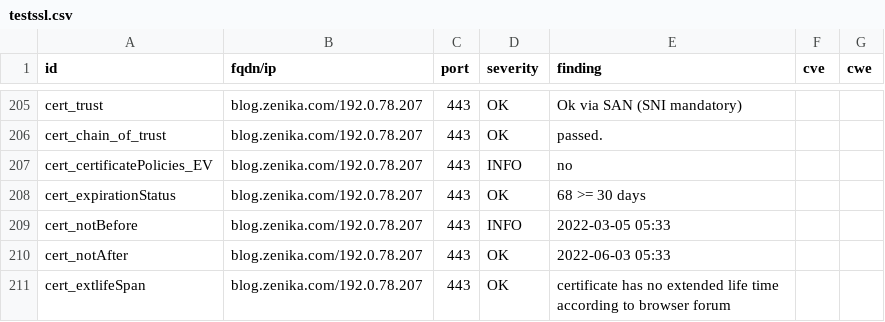
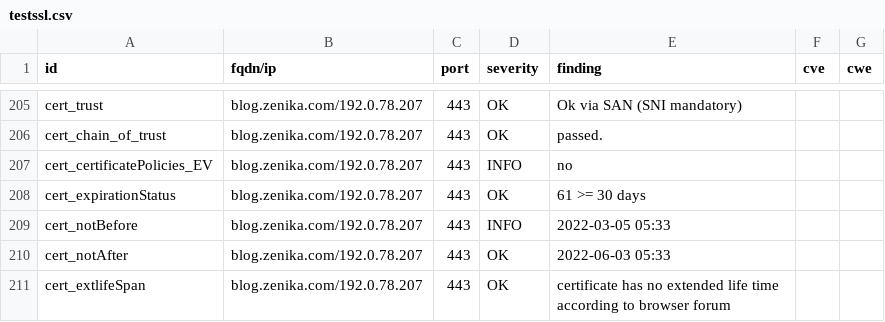
Before and after one commit to arthurzenika/dashlord-zenika, a CSV file: results/aHR0cHM6Ly9ibG9nLnplbmlrYS5jb20=/testssl.csv, drawn as a sheet; only a part is shown, gaps mark what is left out; the diff covers the shown part only.

```diff
--- a/results/aHR0cHM6Ly9ibG9nLnplbmlrYS5jb20=/testssl.csv
+++ b/results/aHR0cHM6Ly9ibG9nLnplbmlrYS5jb20=/testssl.csv
@@ -207,3 +207,3 @@
 "cert_certificatePolicies_EV","blog.zenika.com/192.0.78.207","443","INFO","no","",""
-"cert_expirationStatus","blog.zenika.com/192.0.78.207","443","OK","68 >= 30 days","",""
+"cert_expirationStatus","blog.zenika.com/192.0.78.207","443","OK","61 >= 30 days","",""
 "cert_notBefore","blog.zenika.com/192.0.78.207","443","INFO","2022-03-05 05:33","",""
```
Also changed, not shown: 2 moved rows and 4 edited cells elsewhere in this file, 14 other files.
